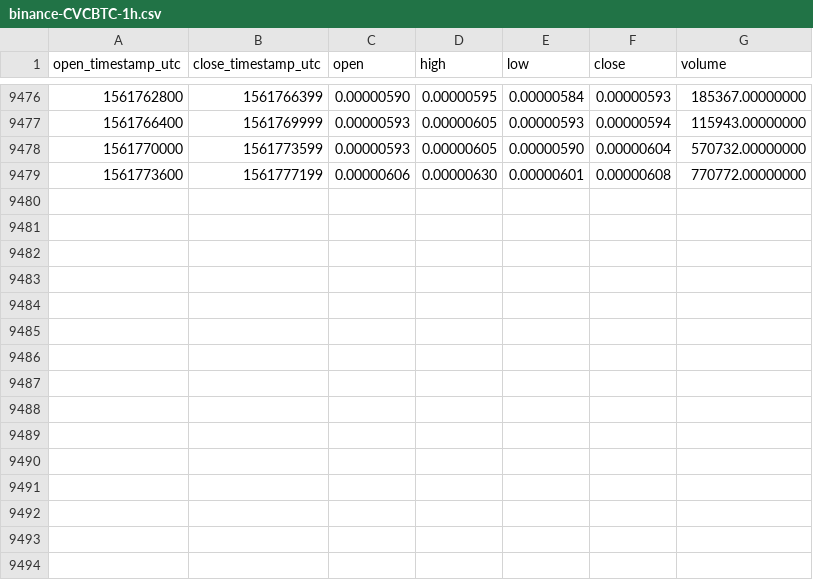
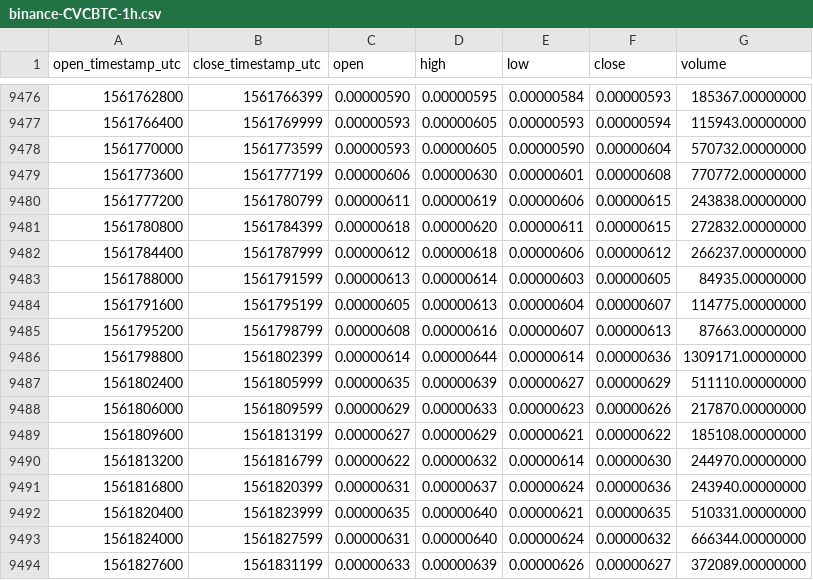
Before and after one commit to cryptobigbro/binance-CVCBTC, a CSV file: binance-CVCBTC-1h.csv, drawn as a sheet; only a part is shown, gaps mark what is left out; the diff names each change by its address in the sheet, - before the commit and + after, or states it on an @@ line.

Commit message:
Update OHLCV data.

```diff
--- a/binance-CVCBTC-1h.csv
+++ b/binance-CVCBTC-1h.csv
+row 9480: 1561777200 | 1561780799 | 0.00000611 | 0.00000619 | 0.00000606 | 0.00000615 | 243838.00000000
+row 9481: 1561780800 | 1561784399 | 0.00000618 | 0.00000620 | 0.00000611 | 0.00000615 | 272832.00000000
+row 9482: 1561784400 | 1561787999 | 0.00000612 | 0.00000618 | 0.00000606 | 0.00000612 | 266237.00000000
+row 9483: 1561788000 | 1561791599 | 0.00000613 | 0.00000614 | 0.00000603 | 0.00000605 | 84935.00000000
+row 9484: 1561791600 | 1561795199 | 0.00000605 | 0.00000613 | 0.00000604 | 0.00000607 | 114775.00000000
+row 9485: 1561795200 | 1561798799 | 0.00000608 | 0.00000616 | 0.00000607 | 0.00000613 | 87663.00000000
+row 9486: 1561798800 | 1561802399 | 0.00000614 | 0.00000644 | 0.00000614 | 0.00000636 | 1309171.00000000
+row 9487: 1561802400 | 1561805999 | 0.00000635 | 0.00000639 | 0.00000627 | 0.00000629 | 511110.00000000
+row 9488: 1561806000 | 1561809599 | 0.00000629 | 0.00000633 | 0.00000623 | 0.00000626 | 217870.00000000
+row 9489: 1561809600 | 1561813199 | 0.00000627 | 0.00000629 | 0.00000621 | 0.00000622 | 185108.00000000
+row 9490: 1561813200 | 1561816799 | 0.00000622 | 0.00000632 | 0.00000614 | 0.00000630 | 244970.00000000
+row 9491: 1561816800 | 1561820399 | 0.00000631 | 0.00000637 | 0.00000624 | 0.00000636 | 243940.00000000
+row 9492: 1561820400 | 1561823999 | 0.00000635 | 0.00000640 | 0.00000621 | 0.00000635 | 510331.00000000
+row 9493: 1561824000 | 1561827599 | 0.00000631 | 0.00000640 | 0.00000624 | 0.00000632 | 666344.00000000
+row 9494: 1561827600 | 1561831199 | 0.00000633 | 0.00000639 | 0.00000626 | 0.00000627 | 372089.00000000
```
